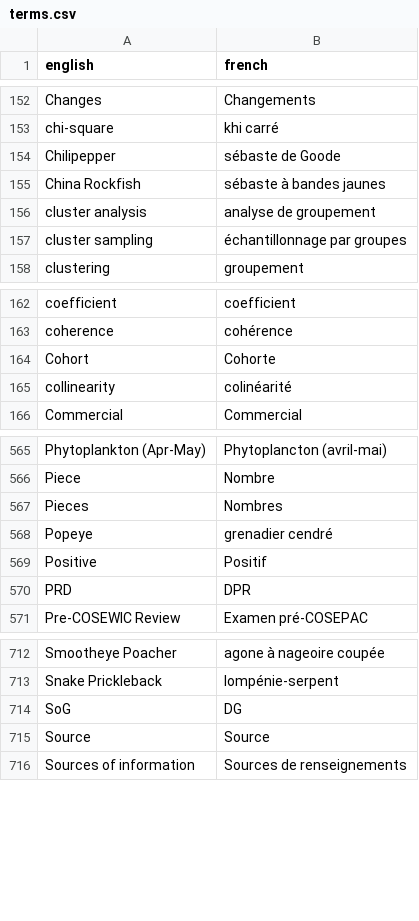
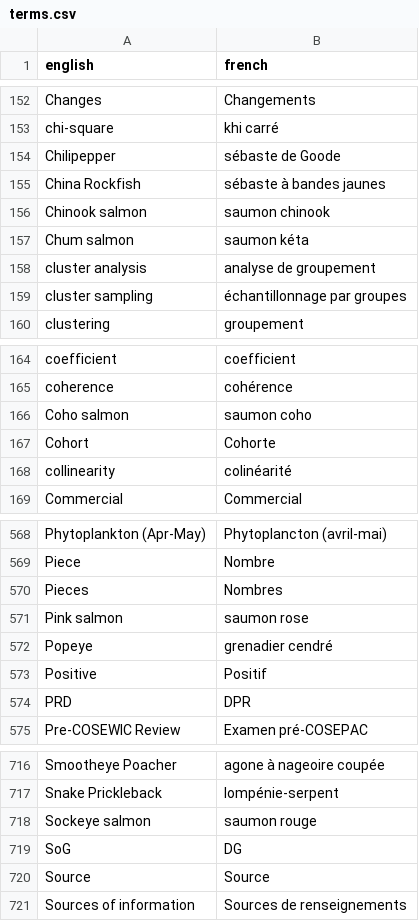
Before and after one commit to pbs-assess/rosettafish, a CSV file: data-raw/terms.csv, drawn as a sheet; only a part is shown, gaps mark what is left out; the diff names each change by its address in the sheet, - before the commit and + after, or states it on an @@ line.

Commit message:
add Pacific salmon species

```diff
--- a/data-raw/terms.csv
+++ b/data-raw/terms.csv
+row 156: Chinook salmon | saumon chinook
+row 157: Chum salmon | saumon kéta
+row 166: Coho salmon | saumon coho
+row 571: Pink salmon | saumon rose
+row 718: Sockeye salmon | saumon rouge
```
Also changed, not shown: 1 other file.
